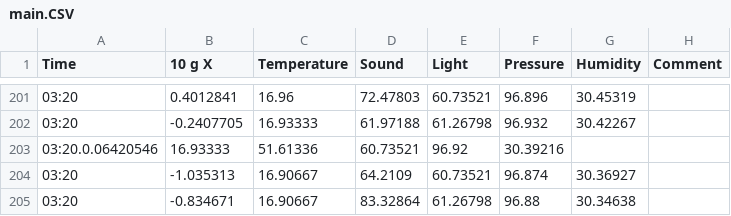
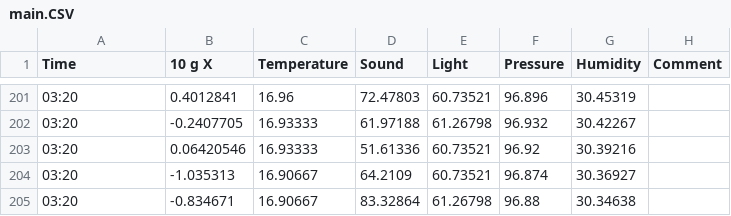
Before and after one commit to jovanajakovljevicc123/ITSenzori, a CSV file: main.CSV, drawn as a sheet; only a part is shown, gaps mark what is left out.

Commit message:
Update main.CSV

```diff
--- a/main.CSV
+++ b/main.CSV
@@ -202,3 +202,3 @@
 03:20,-0.2407705,16.93333,61.97188,61.26798,96.932,30.42267,
-03:20.0.06420546,16.93333,51.61336,60.73521,96.92,30.39216,
+03:20,0.06420546,16.93333,51.61336,60.73521,96.92,30.39216,
 03:20,-1.035313,16.90667,64.2109,60.73521,96.874,30.36927,
```
